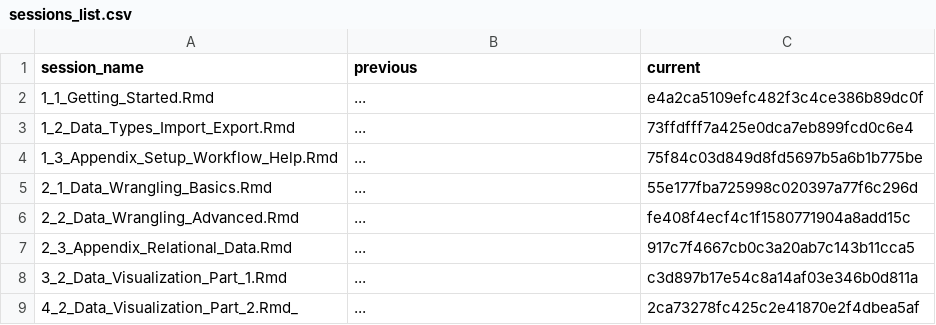
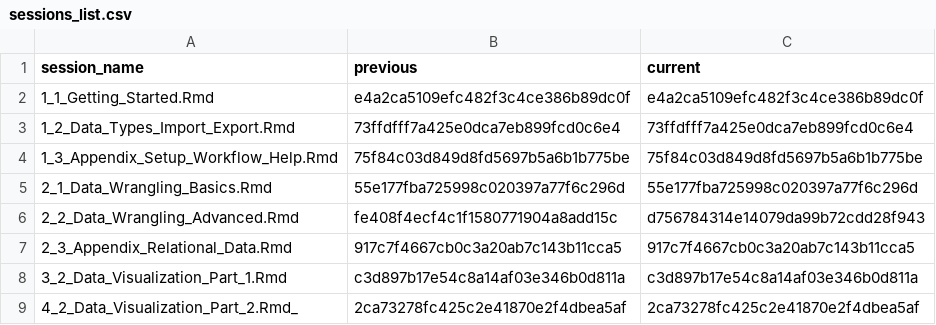
Before and after one commit to jobreu/r-intro-gesis-2021, a CSV file: content/sessions/sessions_list.csv, drawn as a sheet.

```diff
--- a/content/sessions/sessions_list.csv
+++ b/content/sessions/sessions_list.csv
@@ -1,9 +1,9 @@
 session_name,previous,current
-1_1_Getting_Started.Rmd,...,e4a2ca5109efc482f3c4ce386b89dc0f
-1_2_Data_Types_Import_Export.Rmd,...,73ffdfff7a425e0dca7eb899fcd0c6e4
-1_3_Appendix_Setup_Workflow_Help.Rmd,...,75f84c03d849d8fd5697b5a6b1b775be
-2_1_Data_Wrangling_Basics.Rmd,...,55e177fba725998c020397a77f6c296d
-2_2_Data_Wrangling_Advanced.Rmd,...,fe408f4ecf4c1f1580771904a8add15c
-2_3_Appendix_Relational_Data.Rmd,...,917c7f4667cb0c3a20ab7c143b11cca5
-3_2_Data_Visualization_Part_1.Rmd,...,c3d897b17e54c8a14af03e346b0d811a
-4_2_Data_Visualization_Part_2.Rmd_,...,2ca73278fc425c2e41870e2f4dbea5af
+1_1_Getting_Started.Rmd,e4a2ca5109efc482f3c4ce386b89dc0f,e4a2ca5109efc482f3c4ce386b89dc0f
+1_2_Data_Types_Import_Export.Rmd,73ffdfff7a425e0dca7eb899fcd0c6e4,73ffdfff7a425e0dca7eb899fcd0c6e4
+1_3_Appendix_Setup_Workflow_Help.Rmd,75f84c03d849d8fd5697b5a6b1b775be,75f84c03d849d8fd5697b5a6b1b775be
+2_1_Data_Wrangling_Basics.Rmd,55e177fba725998c020397a77f6c296d,55e177fba725998c020397a77f6c296d
+2_2_Data_Wrangling_Advanced.Rmd,fe408f4ecf4c1f1580771904a8add15c,d756784314e14079da99b72cdd28f943
+2_3_Appendix_Relational_Data.Rmd,917c7f4667cb0c3a20ab7c143b11cca5,917c7f4667cb0c3a20ab7c143b11cca5
+3_2_Data_Visualization_Part_1.Rmd,c3d897b17e54c8a14af03e346b0d811a,c3d897b17e54c8a14af03e346b0d811a
+4_2_Data_Visualization_Part_2.Rmd_,2ca73278fc425c2e41870e2f4dbea5af,2ca73278fc425c2e41870e2f4dbea5af
```
Also changed, not shown: 2 other files.
